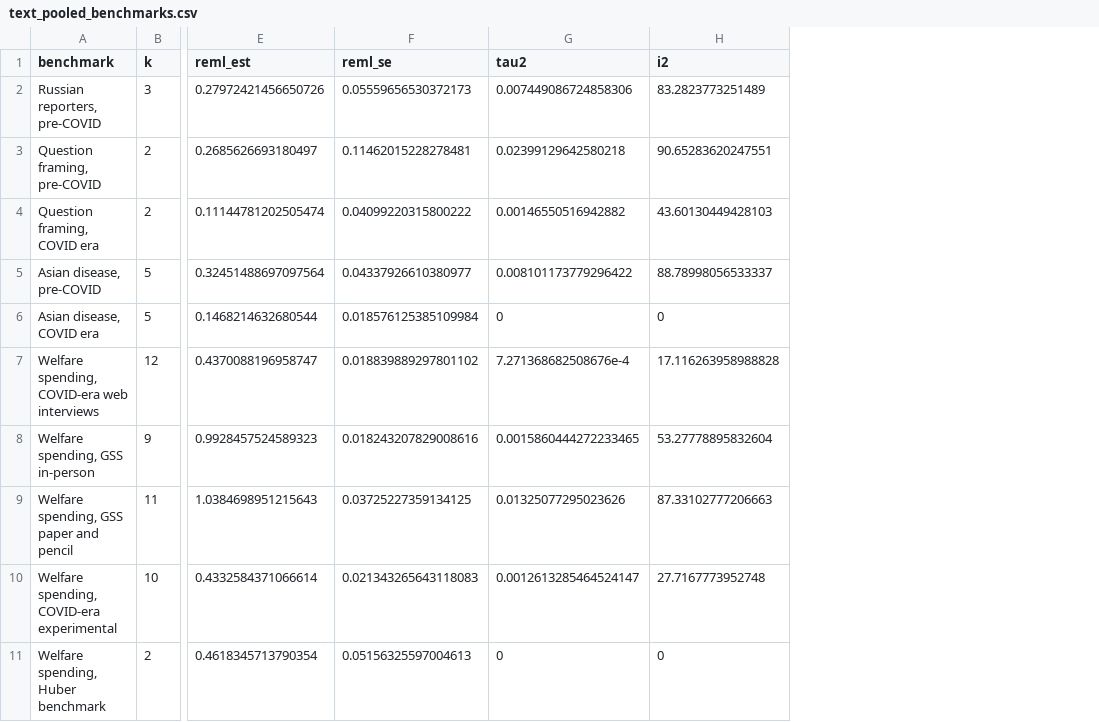
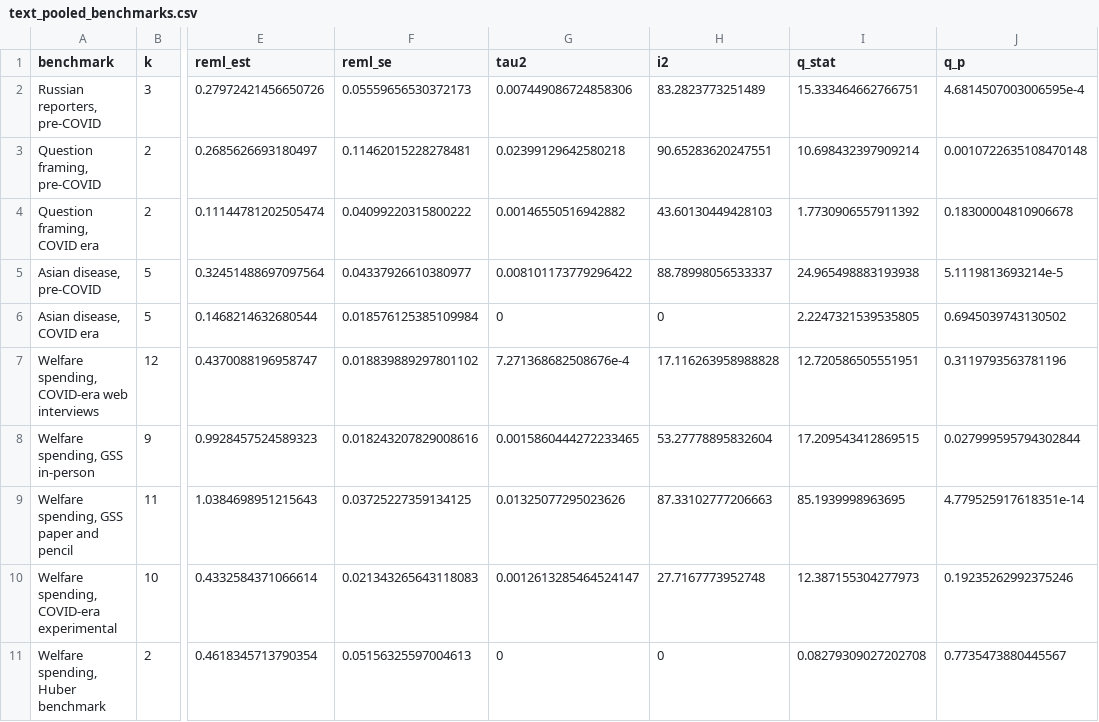
Before and after one commit to active-maintenance-aec/peyton_huber_coppock_2022, a CSV file: maintained/output/text_pooled_benchmarks.csv, drawn as a sheet; only a part is shown, gaps mark what is left out; the diff names each change by its address in the sheet, - before the commit and + after, or states it on an @@ line.

Commit message:
Generate the ground truth, extract every published claim, add the second instrument
The ground truth was written by hand, which Stage 2 forbids, and covered 95 of the
paper's quantities: main-text Table 2, Figure 5 and about thirty in-text figures. The
online appendix and the corrigendum had none. Four of the five figure scripts wrote a
PDF and a PNG and no CSV, so for a paper whose results are almost all figures the
committed output could not be diffed.

Every figure script now writes what it plots. clean_summary_estimates.R writes the 304
study-level estimates behind the appendix figures and the three appendix tables
unrounded, and a new text_device_metadata.R computes the page 10 device and duration
quantities that nothing in the deposit's output carried.

ground_truth/published_claims.csv is an exhaustive numeric-token extraction from the
article, the appendix and the 2023 corrigendum: 440 rows, 276 of them requiring a
recomputation. build_ground_truth.R generates the comparison from it, taking
value_script from a fresh run of the deposited code and value_rewrite from
maintained/output/, and runs the coverage gate over maintained/in_text_claims.R.
426 rows, 146 of them float cells transcribed from the typeset pages.

Two findings. The deposit does not reproduce its own appendix Table 2: the prospective
atomic aversion block pools the COVID-era weeks without restricting them to the
unstandardized estimates, so each week enters twice on two scales, and 17 of that
table's 44 cells move. Restoring the filter its three siblings all carry returns all 44.
And appendix Section A.8 attributes four estimates to the original study which are the
pre-COVID replication's, which is the first of eleven corrections now set out in
peyton_huber_coppock_2022_errata.pdf.

```diff
--- a/maintained/output/text_pooled_benchmarks.csv
+++ b/maintained/output/text_pooled_benchmarks.csv
+column I (q_stat), rows 2-11: 15.333464662766751 | 10.698432397909214 | 1.7730906557911392 | 24.965498883193938 | 2.2247321539535805 | 12.720586505551951 | 17.209543412869515 | 85.1939998963695 | 12.387155304277973 | 0.08279309027202708
+column J (q_p), rows 2-11: 4.6814507003006595e-4 | 0.0010722635108470148 | 0.18300004810906678 | 5.1119813693214e-5 | 0.6945039743130502 | 0.3119793563781196 | 0.027999595794302844 | 4.779525917618351e-14 | 0.19235262992375246 | 0.7735473880445567
```
Also changed, not shown: 34 other files.
